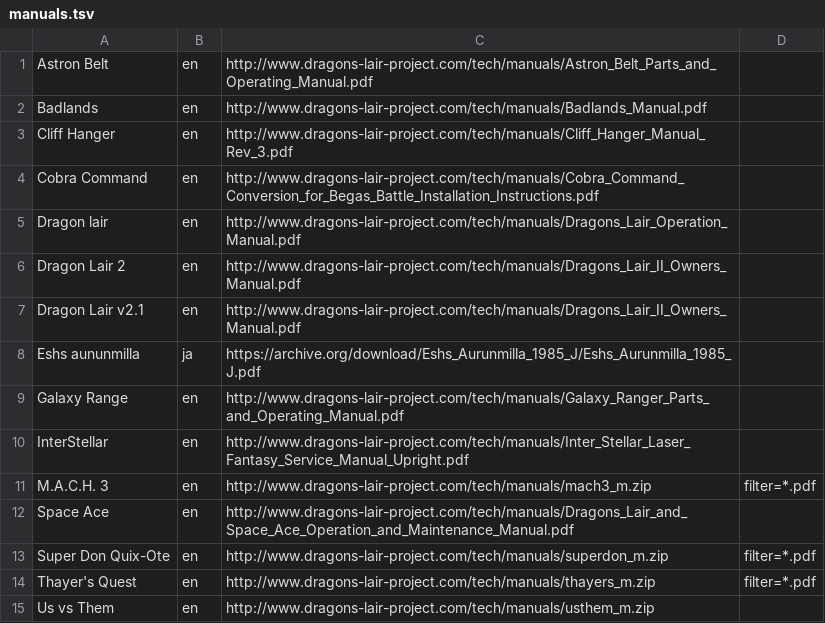
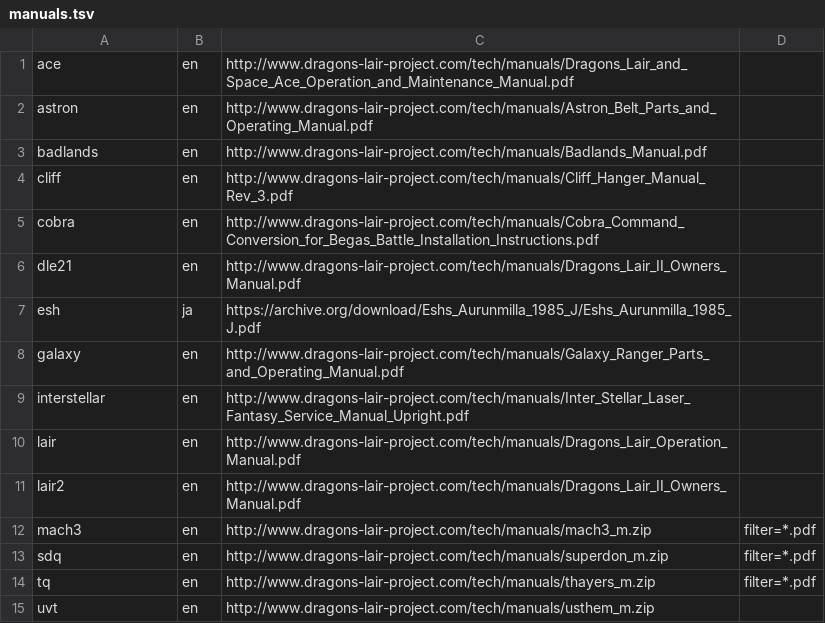
Before and after one commit to obrie/retrokit, a TSV file: config/systems/daphne/manuals.tsv, drawn as a sheet.

Commit message:
daphne: Update manual names to match dat file

```diff
--- a/config/systems/daphne/manuals.tsv
+++ b/config/systems/daphne/manuals.tsv
@@ -1,15 +1,15 @@
-Astron Belt	en	http://www.dragons-lair-project.com/tech/manuals/Astron_Belt_Parts_and_Operating_Manual.pdf
-Badlands	en	http://www.dragons-lair-project.com/tech/manuals/Badlands_Manual.pdf
-Cliff Hanger	en	http://www.dragons-lair-project.com/tech/manuals/Cliff_Hanger_Manual_Rev_3.pdf
-Cobra Command	en	http://www.dragons-lair-project.com/tech/manuals/Cobra_Command_Conversion_for_Begas_Battle_Installation_Instructions.pdf
-Dragon lair	en	http://www.dragons-lair-project.com/tech/manuals/Dragons_Lair_Operation_Manual.pdf
-Dragon Lair 2	en	http://www.dragons-lair-project.com/tech/manuals/Dragons_Lair_II_Owners_Manual.pdf
-Dragon Lair v2.1	en	http://www.dragons-lair-project.com/tech/manuals/Dragons_Lair_II_Owners_Manual.pdf
-Eshs aununmilla	ja	https://archive.org/download/Eshs_Aurunmilla_1985_J/Eshs_Aurunmilla_1985_J.pdf
-Galaxy Range	en	http://www.dragons-lair-project.com/tech/manuals/Galaxy_Ranger_Parts_and_Operating_Manual.pdf
-InterStellar	en	http://www.dragons-lair-project.com/tech/manuals/Inter_Stellar_Laser_Fantasy_Service_Manual_Upright.pdf
-M.A.C.H. 3	en	http://www.dragons-lair-project.com/tech/manuals/mach3_m.zip	filter=*.pdf
-Space Ace	en	http://www.dragons-lair-project.com/tech/manuals/Dragons_Lair_and_Space_Ace_Operation_and_Maintenance_Manual.pdf
-Super Don Quix-Ote	en	http://www.dragons-lair-project.com/tech/manuals/superdon_m.zip	filter=*.pdf
-Thayer's Quest	en	http://www.dragons-lair-project.com/tech/manuals/thayers_m.zip	filter=*.pdf
-Us vs Them	en	http://www.dragons-lair-project.com/tech/manuals/usthem_m.zip
+ace	en	http://www.dragons-lair-project.com/tech/manuals/Dragons_Lair_and_Space_Ace_Operation_and_Maintenance_Manual.pdf
+astron	en	http://www.dragons-lair-project.com/tech/manuals/Astron_Belt_Parts_and_Operating_Manual.pdf
+badlands	en	http://www.dragons-lair-project.com/tech/manuals/Badlands_Manual.pdf
+cliff	en	http://www.dragons-lair-project.com/tech/manuals/Cliff_Hanger_Manual_Rev_3.pdf
+cobra	en	http://www.dragons-lair-project.com/tech/manuals/Cobra_Command_Conversion_for_Begas_Battle_Installation_Instructions.pdf
+dle21	en	http://www.dragons-lair-project.com/tech/manuals/Dragons_Lair_II_Owners_Manual.pdf
+esh	ja	https://archive.org/download/Eshs_Aurunmilla_1985_J/Eshs_Aurunmilla_1985_J.pdf
+galaxy	en	http://www.dragons-lair-project.com/tech/manuals/Galaxy_Ranger_Parts_and_Operating_Manual.pdf
+interstellar	en	http://www.dragons-lair-project.com/tech/manuals/Inter_Stellar_Laser_Fantasy_Service_Manual_Upright.pdf
+lair	en	http://www.dragons-lair-project.com/tech/manuals/Dragons_Lair_Operation_Manual.pdf
+lair2	en	http://www.dragons-lair-project.com/tech/manuals/Dragons_Lair_II_Owners_Manual.pdf
+mach3	en	http://www.dragons-lair-project.com/tech/manuals/mach3_m.zip	filter=*.pdf
+sdq	en	http://www.dragons-lair-project.com/tech/manuals/superdon_m.zip	filter=*.pdf
+tq	en	http://www.dragons-lair-project.com/tech/manuals/thayers_m.zip	filter=*.pdf
+uvt	en	http://www.dragons-lair-project.com/tech/manuals/usthem_m.zip
```
